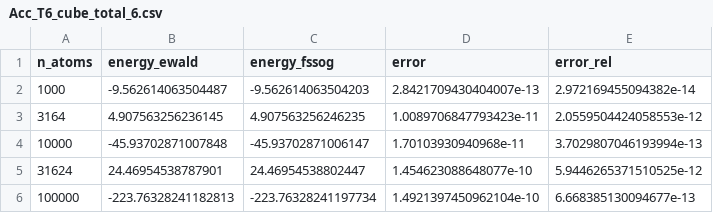
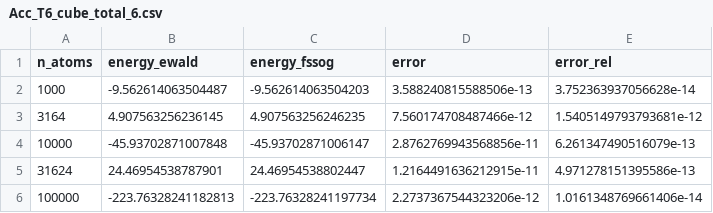
Before and after one commit to ArrogantGao/FSSoG_benchmark, a CSV file: manuscript/data/Acc_T6_cube_total_6.csv, drawn as a sheet.

```diff
--- a/manuscript/data/Acc_T6_cube_total_6.csv
+++ b/manuscript/data/Acc_T6_cube_total_6.csv
@@ -1,6 +1,6 @@
 n_atoms,energy_ewald,energy_fssog,error,error_rel
-1000,-9.562614063504487,-9.562614063504203,2.8421709430404007e-13,2.972169455094382e-14
-3164,4.907563256236145,4.907563256246235,1.0089706847793423e-11,2.0559504424058553e-12
-10000,-45.93702871007848,-45.93702871006147,1.70103930940968e-11,3.7029807046193994e-13
-31624,24.46954538787901,24.46954538802447,1.454623088648077e-10,5.9446265371510525e-12
-100000,-223.76328241182813,-223.76328241197734,1.4921397450962104e-10,6.668385130094677e-13
+1000,-9.562614063504487,-9.562614063504203,3.588240815588506e-13,3.752363937056628e-14
+3164,4.907563256236145,4.907563256246235,7.560174708487466e-12,1.5405149793793681e-12
+10000,-45.93702871007848,-45.93702871006147,2.8762769943568856e-11,6.261347490516079e-13
+31624,24.46954538787901,24.46954538802447,1.2164491636212915e-11,4.971278151395586e-13
+100000,-223.76328241182813,-223.76328241197734,2.2737367544323206e-12,1.0161348769661406e-14
```
Also changed, not shown: 11 other files.
